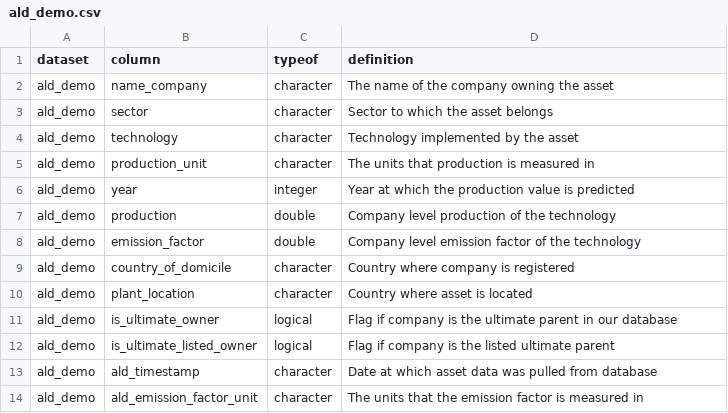
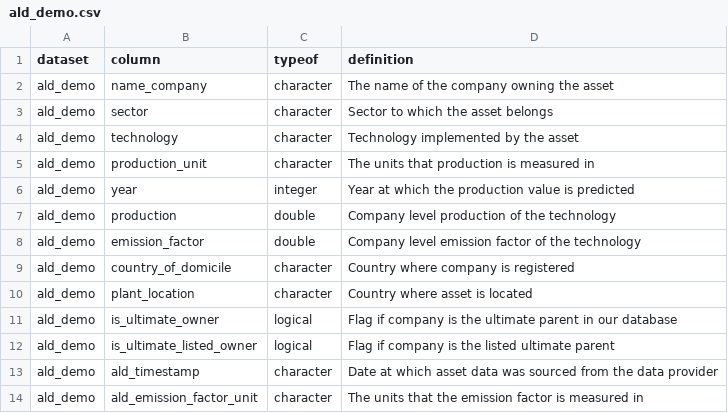
Before and after one commit to RMI-PACTA/r2dii.data, a CSV file: data-raw/data_dictionary/ald_demo.csv, drawn as a sheet.

Commit message:
update ald_timestamp definition
Closes #119

```diff
--- a/data-raw/data_dictionary/ald_demo.csv
+++ b/data-raw/data_dictionary/ald_demo.csv
@@ -12,3 +12,3 @@ ald_demo,is_ultimate_owner,logical,Flag if company is the ultimate parent in our
 ald_demo,is_ultimate_listed_owner,logical,Flag if company is the listed ultimate parent
-ald_demo,ald_timestamp,character,Date at which asset data was pulled from database
+ald_demo,ald_timestamp,character,Date at which asset data was sourced from the data provider
 ald_demo,ald_emission_factor_unit,character,The units that the emission factor is measured in
```
